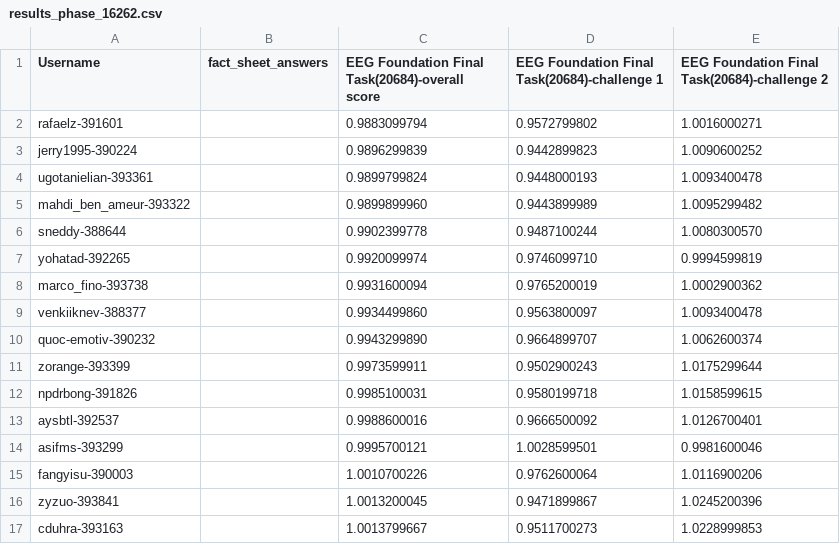
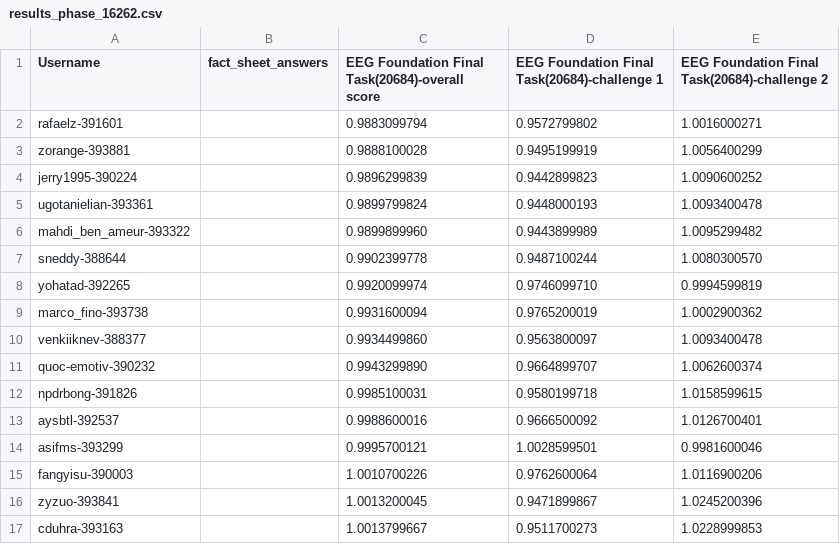
Before and after one commit to eeg2025/eeg2025.github.io, a CSV file: codabench_results/results_phase_16262.csv, drawn as a sheet; only a part is shown.

```diff
--- a/codabench_results/results_phase_16262.csv
+++ b/codabench_results/results_phase_16262.csv
@@ -2,2 +2,3 @@ Username,fact_sheet_answers,EEG Foundation Final Task(20684)-overall score,EEG F
 rafaelz-391601,,0.9883099794,0.9572799802,1.0016000271
+zorange-393881,,0.9888100028,0.9495199919,1.0056400299
 jerry1995-390224,,0.9896299839,0.9442899823,1.0090600252
@@ -10,3 +11,2 @@ venkiiknev-388377,,0.9934499860,0.9563800097,1.0093400478
 quoc-emotiv-390232,,0.9943299890,0.9664899707,1.0062600374
-zorange-393399,,0.9973599911,0.9502900243,1.0175299644
 npdrbong-391826,,0.9985100031,0.9580199718,1.0158599615
```
Also changed, not shown: 5 other files.
